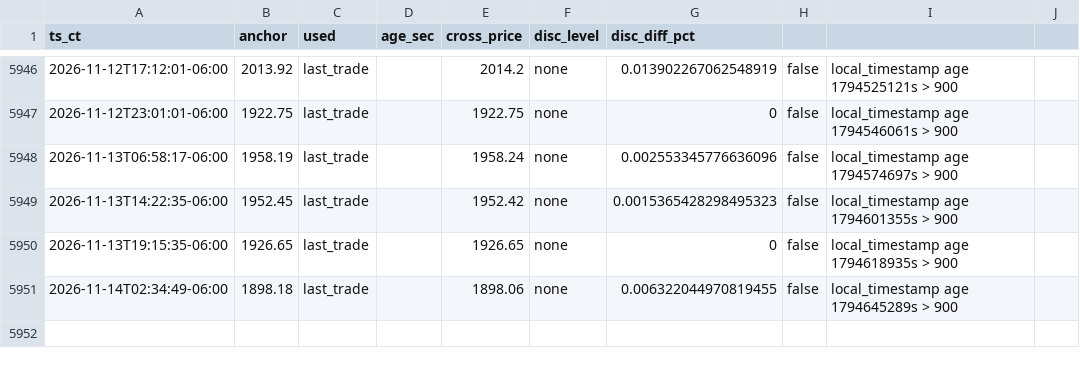
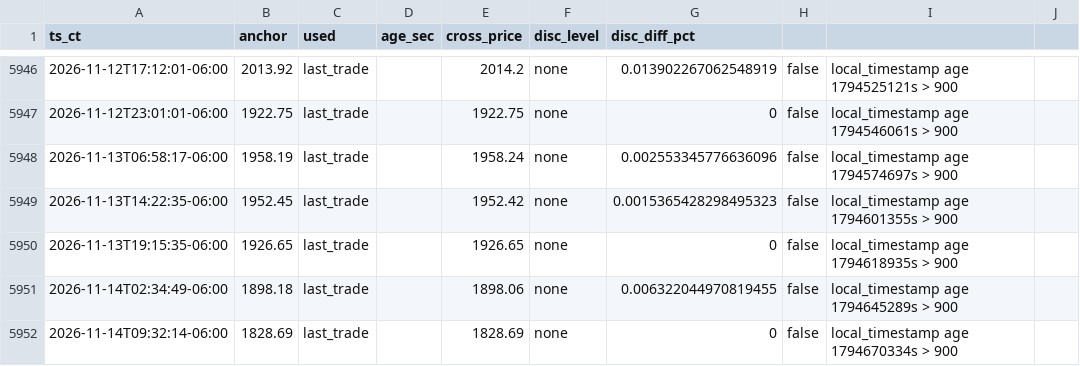
Before and after one commit to mobilemid/ethusd-anchor, a CSV file: data/anchor_log.csv, drawn as a sheet; only a part is shown, gaps mark what is left out; the diff names each change by its address in the sheet, - before the commit and + after, or states it on an @@ line.

```diff
--- a/data/anchor_log.csv
+++ b/data/anchor_log.csv
+row 5952: 2026-11-14T09:32:14-06:00 | 1828.69 | last_trade |  | 1828.69 | none | 0 | false | local_timestamp age 1794670334s > 900
```
Also changed, not shown: 1 other file.
